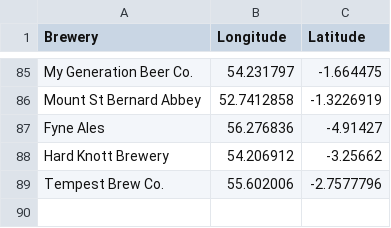
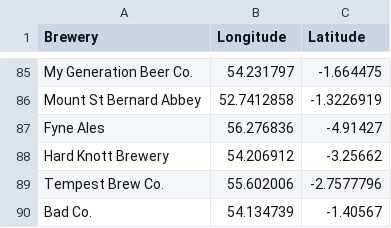
Before and after one commit to JoeBillingsley/JoeTheAverage.github.io, a CSV file: _data/acquired_beers.csv, drawn as a sheet; only a part is shown, gaps mark what is left out.

Commit message:
Update acquired_beers.csv

```diff
--- a/_data/acquired_beers.csv
+++ b/_data/acquired_beers.csv
@@ -89 +89,2 @@ Hard Knott Brewery,54.206912,-3.25662
 Tempest Brew Co.,55.602006,-2.7577796
+Bad Co.,54.134739,-1.40567
```
